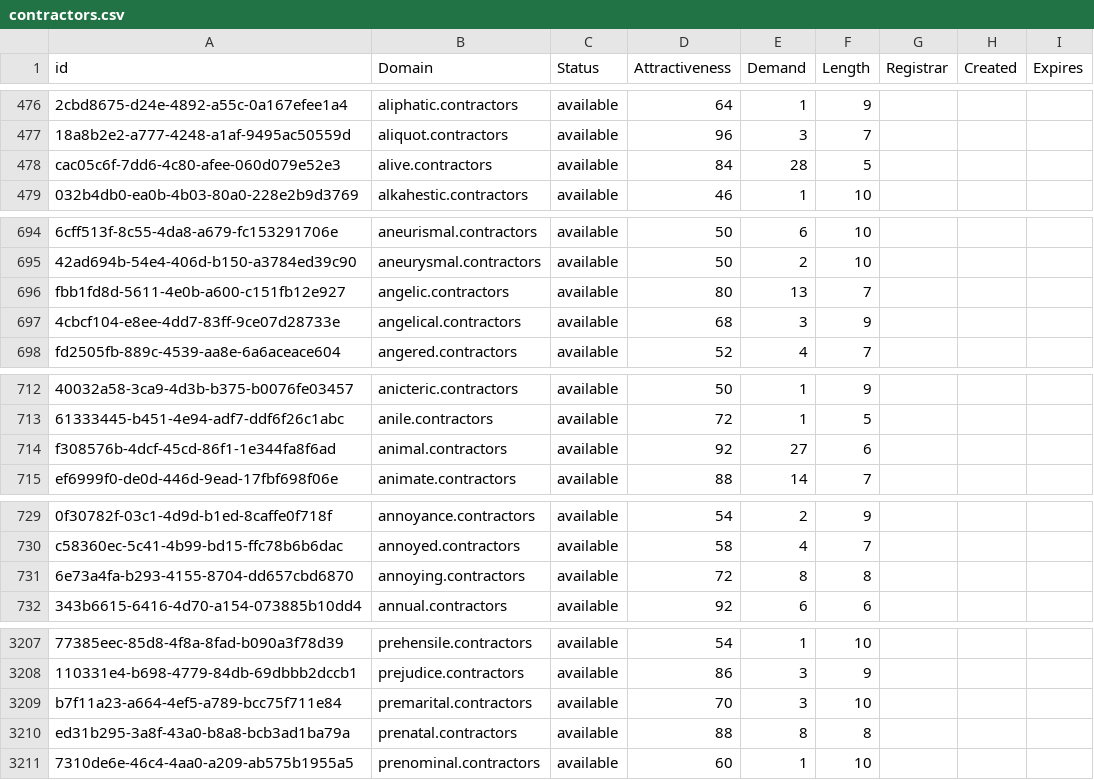
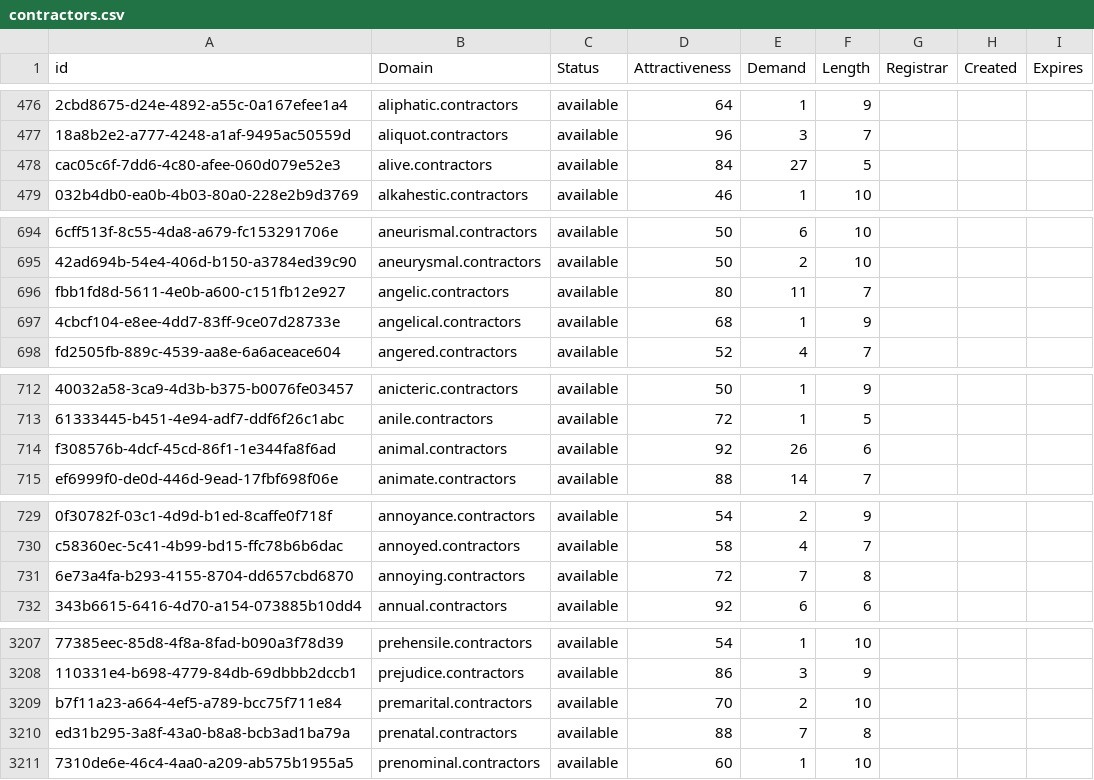
Before and after one commit to UniqueDomains/contractors-oneword-domains, a CSV file: contractors.csv, drawn as a sheet; only a part is shown, gaps mark what is left out; the diff covers the shown part only; the diff names each change by its address in the sheet, - before the commit and + after, or states it on an @@ line.

Commit message:
Domains update

```diff
--- a/contractors.csv
+++ b/contractors.csv
-E478 (Demand): 28
+E478 (Demand): 27
-E696 (Demand): 13
+E696 (Demand): 11
-E697 (Demand): 3
+E697 (Demand): 1
-E714 (Demand): 27
+E714 (Demand): 26
-E731 (Demand): 8
+E731 (Demand): 7
-E3209 (Demand): 3
+E3209 (Demand): 2
-E3210 (Demand): 8
+E3210 (Demand): 7
```
Also changed, not shown: 12 edited cells elsewhere in this file, 2 other files.
